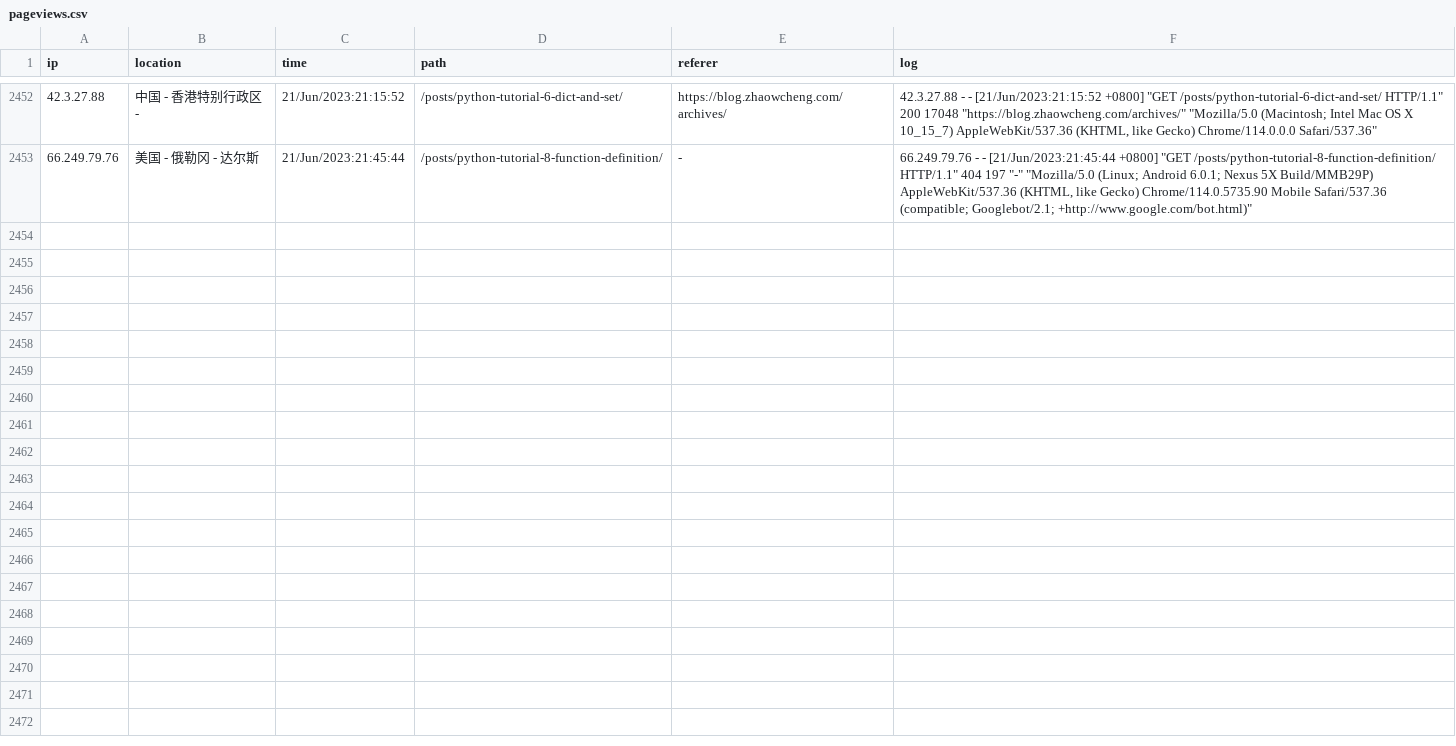
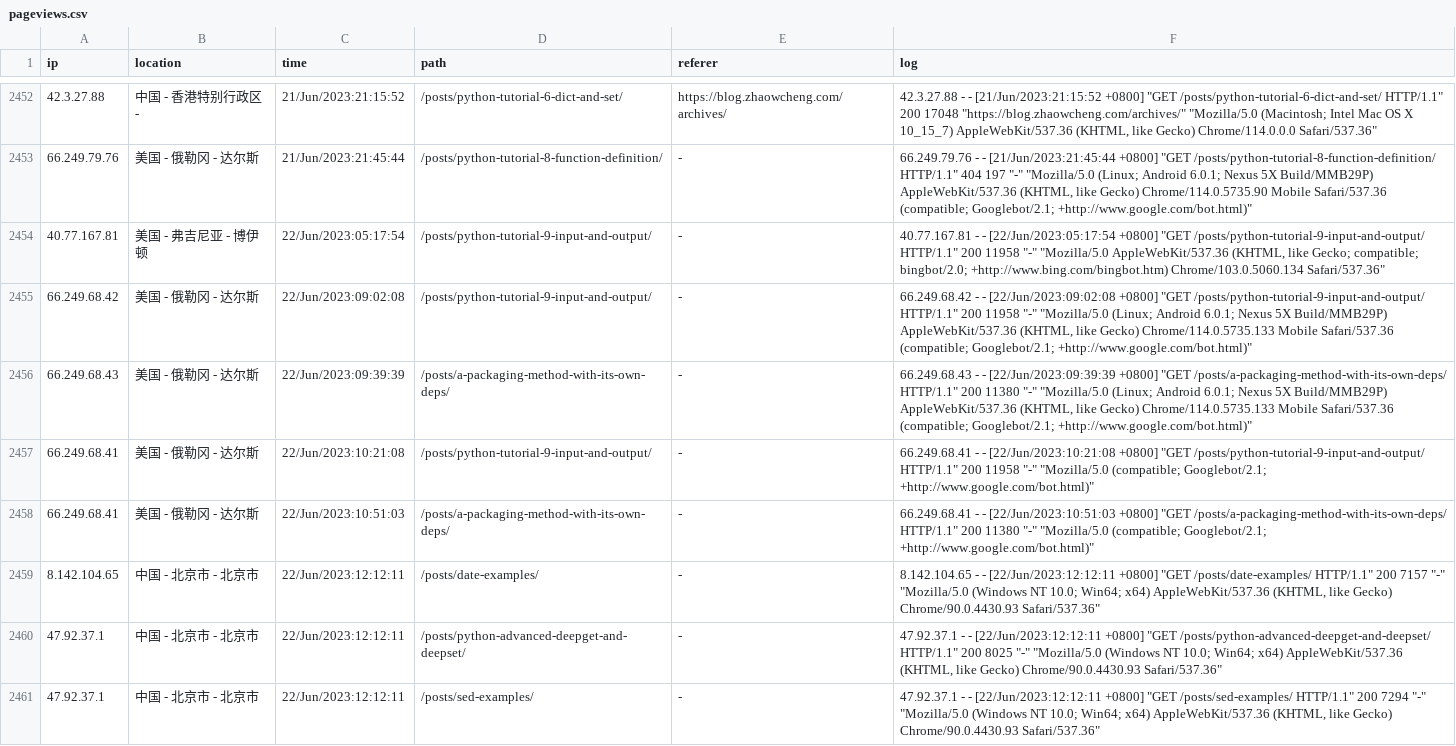
Before and after one commit to zhaowcheng/zhaowcheng.com, a CSV file: data/pageviews.csv, drawn as a sheet; only a part is shown, gaps mark what is left out; the diff covers the shown part only.

Commit message:
update 2023-06-22 pageviews

```diff
--- a/data/pageviews.csv
+++ b/data/pageviews.csv
@@ -4905 +4905,17 @@ ip,location,time,path,referer,log
 "
+40.77.167.81,美国 - 弗吉尼亚 - 博伊顿,22/Jun/2023:05:17:54,/posts/python-tutorial-9-input-and-output/,-,"40.77.167.81 - - [22/Jun/2023:05:17:54 +0800] ""GET /posts/python-tutorial-9-input-and-output/ HTTP/1.1"" 200 11958 ""-"" ""Mozilla/5.0 AppleWebKit/537.36 (KHTML, like Gecko; compatible; bingbot/2.0; +http://www.bing.com/bingbot.htm) Chrome/103.0.5060.134 Safari/537.36""
+"
+66.249.68.42,美国 - 俄勒冈 - 达尔斯,22/Jun/2023:09:02:08,/posts/python-tutorial-9-input-and-output/,-,"66.249.68.42 - - [22/Jun/2023:09:02:08 +0800] ""GET /posts/python-tutorial-9-input-and-output/ HTTP/1.1"" 200 11958 ""-"" ""Mozilla/5.0 (Linux; Android 6.0.1; Nexus 5X Build/MMB29P) AppleWebKit/537.36 (KHTML, like Gecko) Chrome/114.0.5735.133 Mobile Safari/537.36 (compatible; Googlebot/2.1; +http://www.google.com/bot.html)""
+"
+66.249.68.43,美国 - 俄勒冈 - 达尔斯,22/Jun/2023:09:39:39,/posts/a-packaging-method-with-its-own-deps/,-,"66.249.68.43 - - [22/Jun/2023:09:39:39 +0800] ""GET /posts/a-packaging-method-with-its-own-deps/ HTTP/1.1"" 200 11380 ""-"" ""Mozilla/5.0 (Linux; Android 6.0.1; Nexus 5X Build/MMB29P) AppleWebKit/537.36 (KHTML, like Gecko) Chrome/114.0.5735.133 Mobile Safari/537.36 (compatible; Googlebot/2.1; +http://www.google.com/bot.html)""
+"
+66.249.68.41,美国 - 俄勒冈 - 达尔斯,22/Jun/2023:10:21:08,/posts/python-tutorial-9-input-and-output/,-,"66.249.68.41 - - [22/Jun/2023:10:21:08 +0800] ""GET /posts/python-tutorial-9-input-and-output/ HTTP/1.1"" 200 11958 ""-"" ""Mozilla/5.0 (compatible; Googlebot/2.1; +http://www.google.com/bot.html)""
+"
+66.249.68.41,美国 - 俄勒冈 - 达尔斯,22/Jun/2023:10:51:03,/posts/a-packaging-method-with-its-own-deps/,-,"66.249.68.41 - - [22/Jun/2023:10:51:03 +0800] ""GET /posts/a-packaging-method-with-its-own-deps/ HTTP/1.1"" 200 11380 ""-"" ""Mozilla/5.0 (compatible; Googlebot/2.1; +http://www.google.com/bot.html)""
+"
+8.142.104.65,中国 - 北京市 - 北京市,22/Jun/2023:12:12:11,/posts/date-examples/,-,"8.142.104.65 - - [22/Jun/2023:12:12:11 +0800] ""GET /posts/date-examples/ HTTP/1.1"" 200 7157 ""-"" ""Mozilla/5.0 (Windows NT 10.0; Win64; x64) AppleWebKit/537.36 (KHTML, like Gecko) Chrome/90.0.4430.93 Safari/537.36""
+"
+47.92.37.1,中国 - 北京市 - 北京市,22/Jun/2023:12:12:11,/posts/python-advanced-deepget-and-deepset/,-,"47.92.37.1 - - [22/Jun/2023:12:12:11 +0800] ""GET /posts/python-advanced-deepget-and-deepset/ HTTP/1.1"" 200 8025 ""-"" ""Mozilla/5.0 (Windows NT 10.0; Win64; x64) AppleWebKit/537.36 (KHTML, like Gecko) Chrome/90.0.4430.93 Safari/537.36""
+"
+47.92.37.1,中国 - 北京市 - 北京市,22/Jun/2023:12:12:11,/posts/sed-examples/,-,"47.92.37.1 - - [22/Jun/2023:12:12:11 +0800] ""GET /posts/sed-examples/ HTTP/1.1"" 200 7294 ""-"" ""Mozilla/5.0 (Windows NT 10.0; Win64; x64) AppleWebKit/537.36 (KHTML, like Gecko) Chrome/90.0.4430.93 Safari/537.36""
+"
```
Also changed, not shown: 7 added rows elsewhere in this file, 1 other file.
